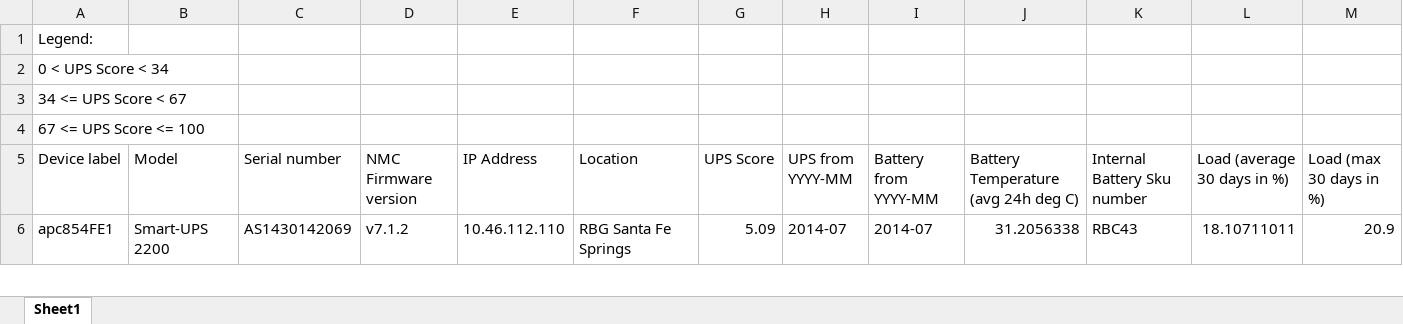
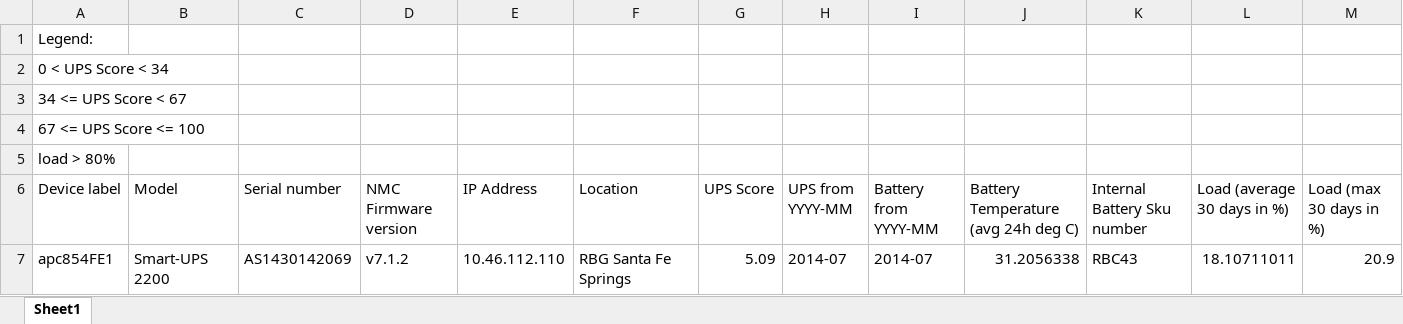
Before and after one commit to kpr2003/UPS-Assessment-Datatables, an Excel workbook: RBG_UPS_Assessment_Data.xlsx, sheet Sheet1, drawn as a sheet; only a part is shown; values as stored, in another font and other column widths than the file's, no cell formats; rows hold the shown columns only; the diff names each change by its address in the sheet, - before the commit and + after, or states it on an @@ line.

```diff
--- a/RBG_UPS_Assessment_Data.xlsx (sheet Sheet1)
+++ b/RBG_UPS_Assessment_Data.xlsx (sheet Sheet1)
+row 5: load > 80%
```
Also changed, not shown: cell formats, 1 other file.
